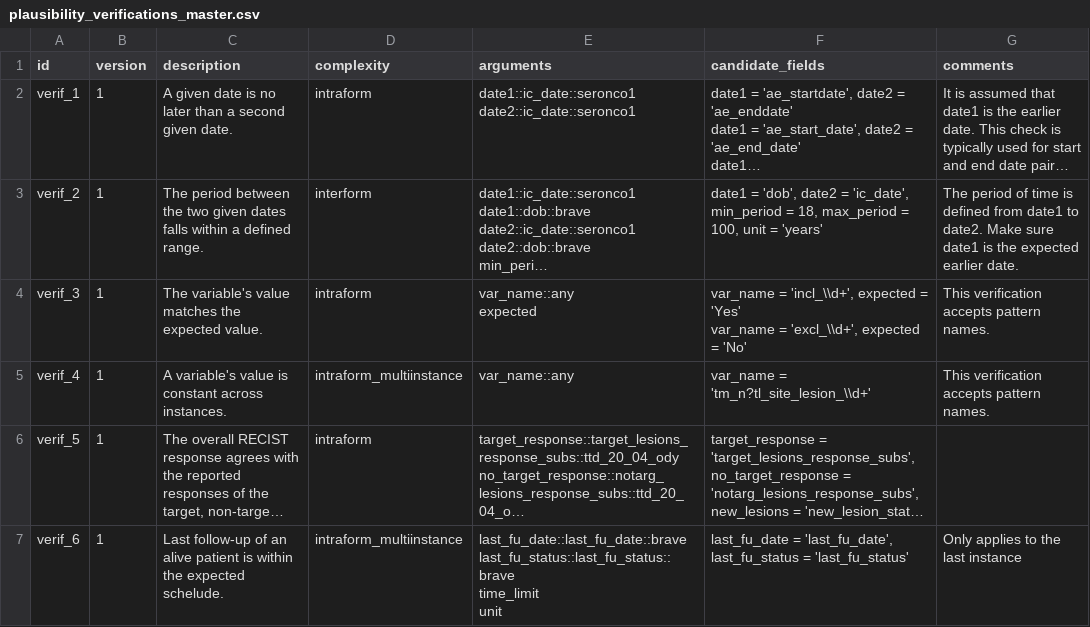
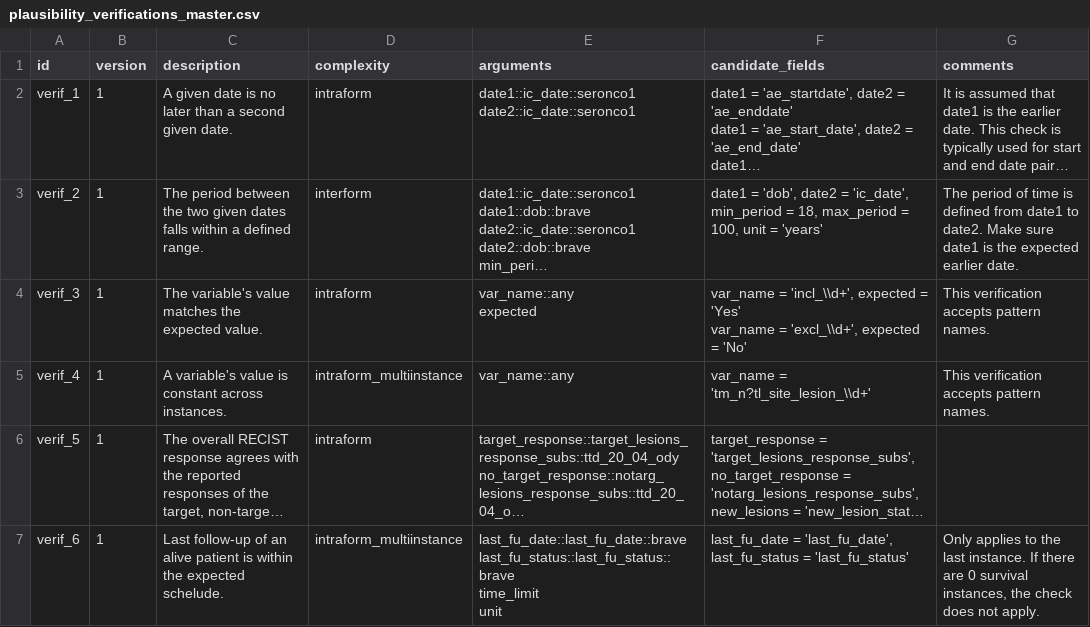
Before and after one commit to VHIO-Odyssey/argosrc, a CSV file: data-raw/plausibility_verifications_master.csv, drawn as a sheet; long unchanged cells end in …; the diff names each change by its address in the sheet, - before the commit and + after, or states it on an @@ line.

Commit message:
Add verif_6_1 check for last follow-up date plausibility
Introduces the verif_6_1 function to check that the last follow-up date for alive patients is within the expected time limit. Updates verif_5_1 to treat NA overall_response as correct. Also updates the plausibility_verifications_master.csv to clarify the applicability of the new check.

```diff
--- a/data-raw/plausibility_verifications_master.csv
+++ b/data-raw/plausibility_verifications_master.csv
-G7 (comments): …the last instance
+G7 (comments): …the last instance. If there are 0 survival instances, the check does not apply.
```
Also changed, not shown: 2 other files.
